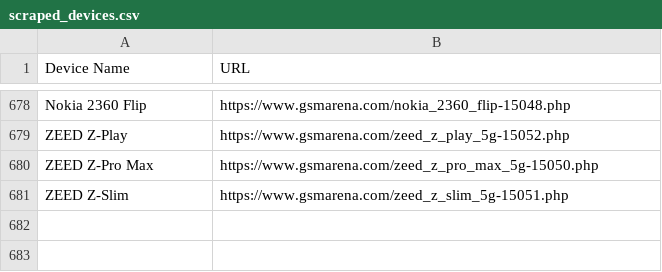
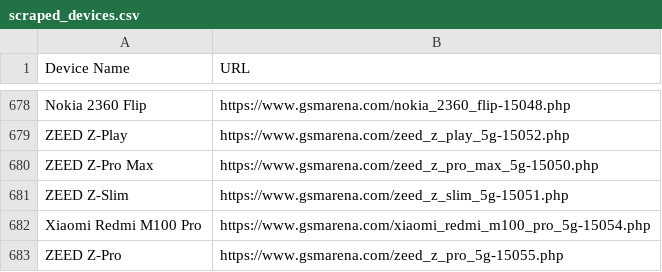
Before and after one commit to fahimpyto/ZuZu_autobot, a CSV file: scraped_devices.csv, drawn as a sheet; only a part is shown, gaps mark what is left out; the diff names each change by its address in the sheet, - before the commit and + after, or states it on an @@ line.

```diff
--- a/scraped_devices.csv
+++ b/scraped_devices.csv
+row 682: Xiaomi Redmi M100 Pro | https://www.gsmarena.com/xiaomi_redmi_m100_pro_5g-15054.php
+row 683: ZEED Z-Pro | https://www.gsmarena.com/zeed_z_pro_5g-15055.php
```
Also changed, not shown: 6 other files.
